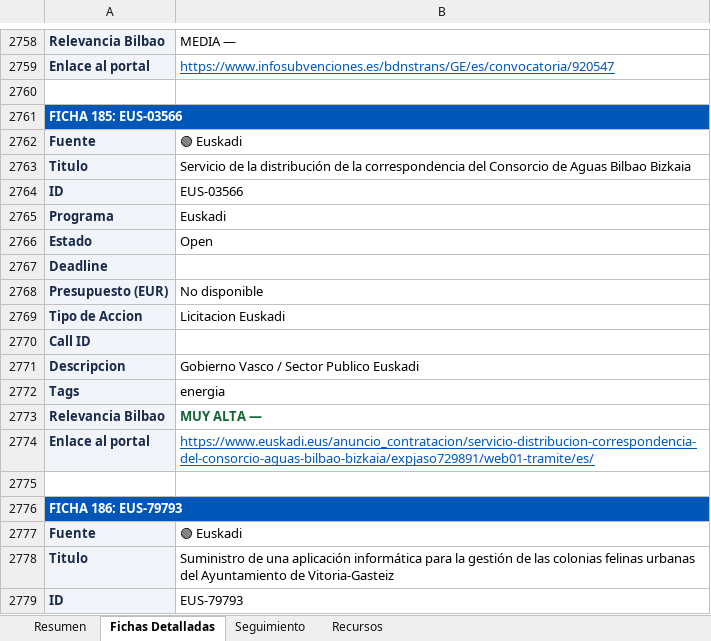
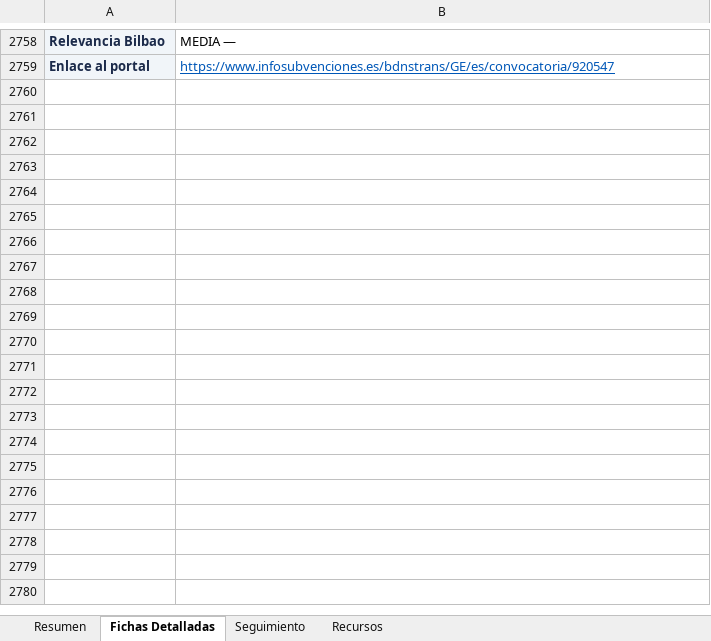
Before and after one commit to haguirre-lab/eu-funding-radar, an Excel workbook: docs/resultados_convocatorias.xlsx, sheet Fichas Detalladas, drawn as a sheet; only a part is shown, gaps mark what is left out; values as stored, in another font and other column widths than the file's, no borders; removed rows and columns are numbered as before the commit, all else as after; the diff covers the shown part only; the diff names each change by its address in the sheet, - before the commit and + after, or states it on an @@ line.

```diff
--- a/docs/resultados_convocatorias.xlsx (sheet Fichas Detalladas)
+++ b/docs/resultados_convocatorias.xlsx (sheet Fichas Detalladas)
-row 2760: (empty)
-row 2761: FICHA 185: EUS-03566
-row 2762: Fuente | 🟢 Euskadi
-row 2763: Titulo | Servicio de la distribución de la correspondencia del Consorcio de Aguas Bilbao Bizkaia
-row 2764: ID | EUS-03566
-row 2765: Programa | Euskadi
-row 2766: Estado | Open
@@ row 2767 moved to row 1777: Deadline @@
@@ row 2768 moved to row 1778: Presupuesto (EUR) @@
-row 2769: Tipo de Accion | Licitacion Euskadi
@@ row 2770 moved to row 1690: Call ID @@
-row 2771: Descripcion | Gobierno Vasco / Sector Publico Euskadi
-row 2772: Tags | energia
-row 2773: Relevancia Bilbao | MUY ALTA —
-row 2774: Enlace al portal | https://www.euskadi.eus/anuncio_contratacion/servicio-distribucion-correspondencia-del-consorcio-aguas-bilbao-bizkaia/expjaso729891/web01-tramite/es/
-row 2775: (empty)
-row 2776: FICHA 186: EUS-79793
-row 2777: Fuente | 🟢 Euskadi
-row 2778: Titulo | Suministro de una aplicación informática para la gestión de las colonias felinas urbanas del Ayuntamiento de Vitoria-Gasteiz
-row 2779: ID | EUS-79793
```
Also changed, not shown: 13 added rows, 281 removed rows, 14 moved rows and 67 edited cells elsewhere in this sheet, sheet Resumen, sheet Seguimiento, 3 other files.
